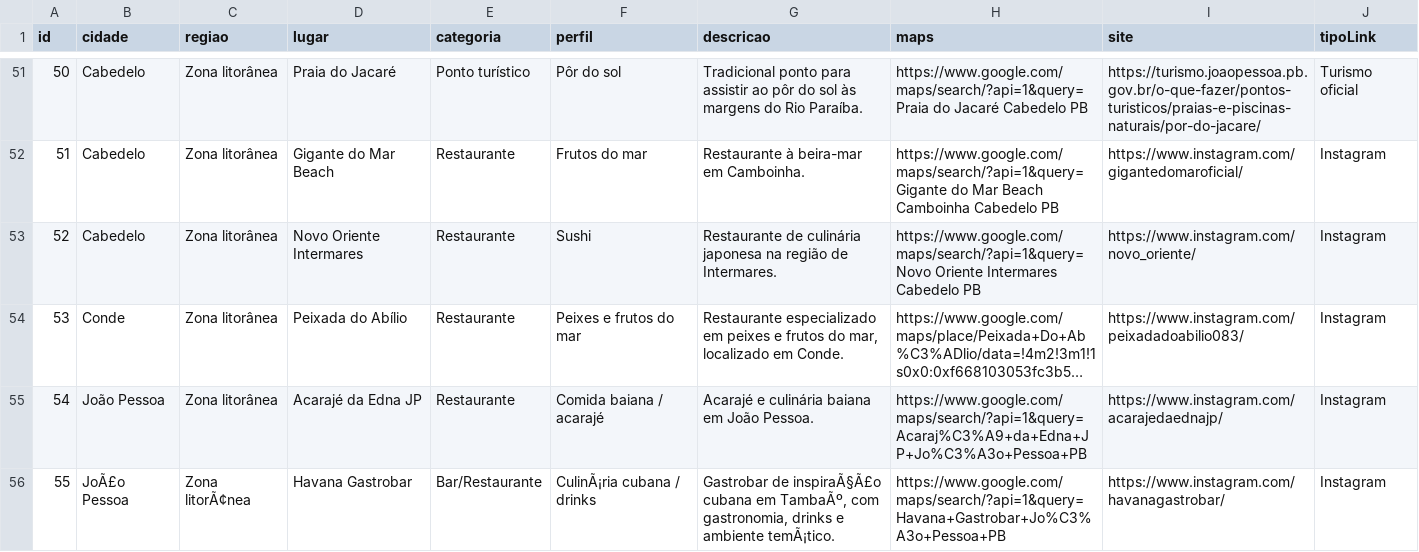
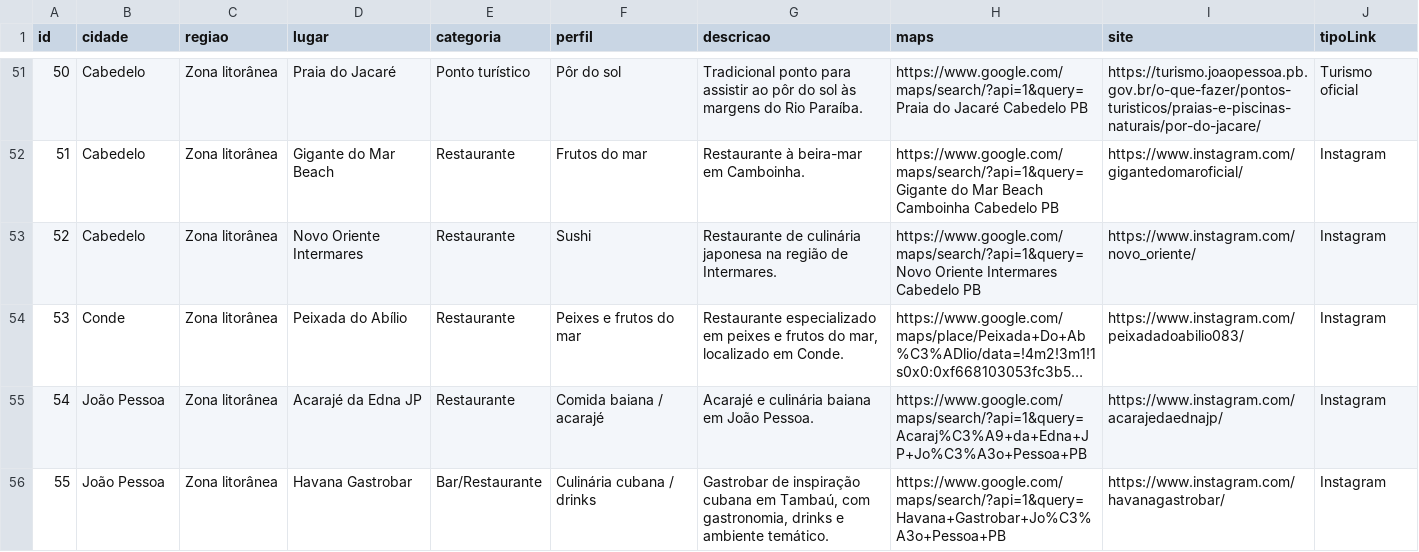
Before and after one commit to Priscillacahino/guia_lugares_pb, a CSV file: lugares.csv, drawn as a sheet; only a part is shown, gaps mark what is left out; long unchanged cells end in ….

Commit message:
Corrige codificacao do Havana Gastrobar

```diff
--- a/lugares.csv
+++ b/lugares.csv
@@ -55,2 +55,2 @@ id;cidade;regiao;lugar;categoria;perfil;descricao;maps;site;tipoLink
 54;João Pessoa;Zona litorânea;Acarajé da Edna JP;Restaurante;Comida baiana / acarajé;Acarajé e culinária baiana em João Pessoa.;https://www.google.com/maps/search/?api=1&query=Acaraj%C3%A9+da+Edna+JP+Jo%C3%A3o+Pessoa+PB;https://www.instagram.com/acarajedaednajp/;Instagram
-55;JoÃ£o Pessoa;Zona litorÃ¢nea;Havana Gastrobar;Bar/Restaurante;CulinÃ¡ria cubana / drinks;Gastrobar de inspiraÃ§Ã£o cubana em TambaÃº, com gastronomia, drinks e ambiente temÃ¡tico.;https://www.google.com/maps/search/?api=1&query=Havana+Gastrobar+Jo%C3%A3o+Pessoa+PB;https://www.instagram.com/havanagastrobar/;Instagram
+55;João Pessoa;Zona litorânea;Havana Gastrobar;Bar/Restaurante;Culinária cubana / drinks;Gastrobar de inspiração cubana em Tambaú, com gastronomia, drinks e ambiente temático.;https://www.google.com/maps/search/?api=1&query=Havana+Gastrobar+Jo%C3%A3o+Pessoa+PB;https://www.instagram.com/havanagastrobar/;Instagram
```
Also changed, not shown: 1 other file.
